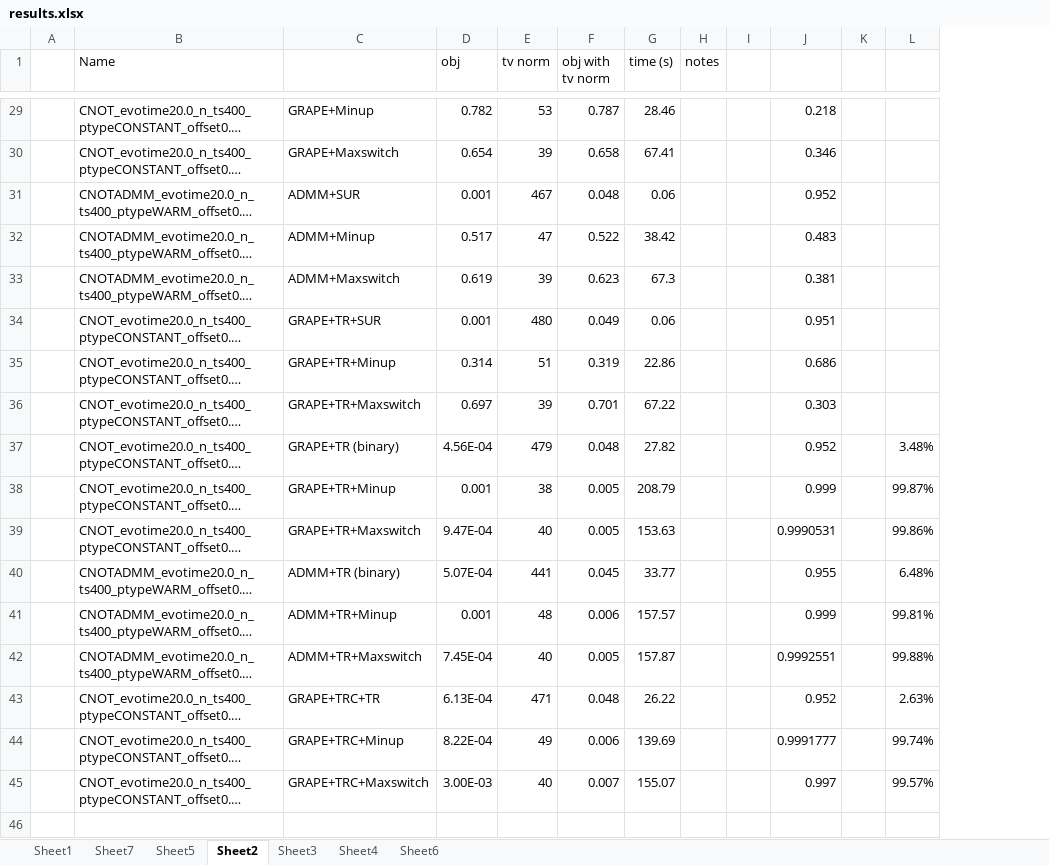
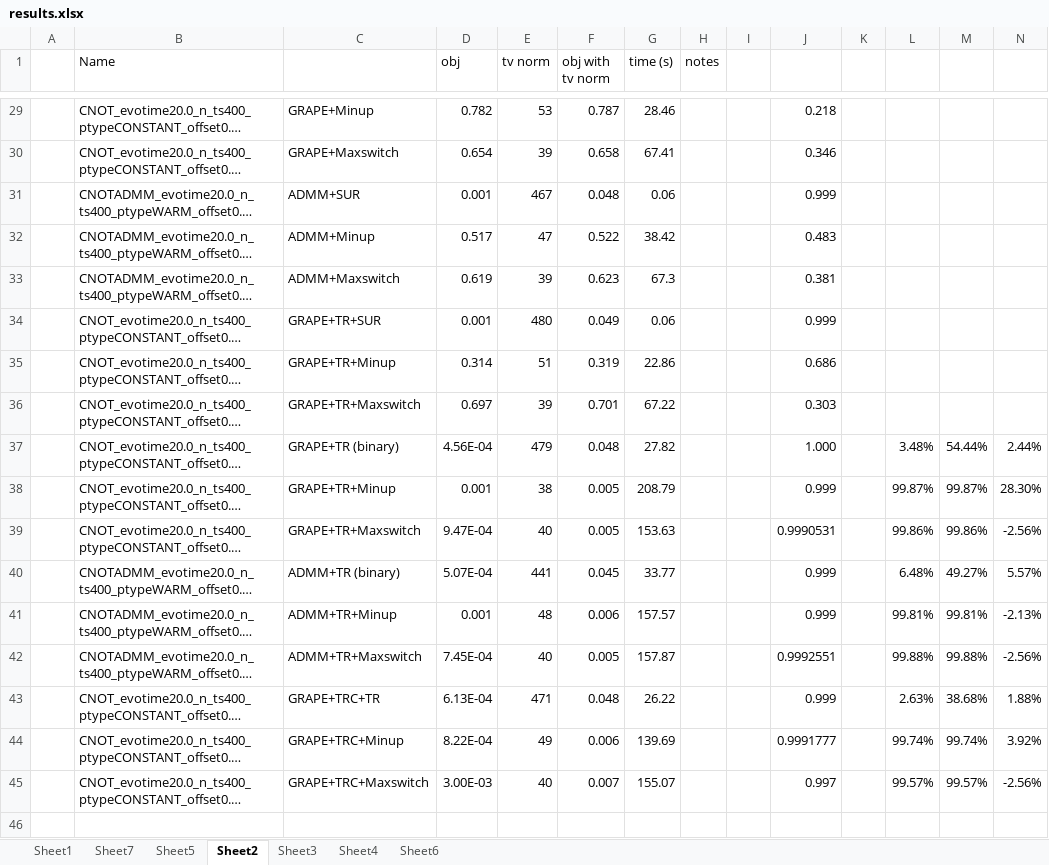
Before and after one commit to xinyufei/Quantum-Control-qutip, an Excel workbook: results.xlsx, sheet Sheet2, drawn as a sheet; only a part is shown, gaps mark what is left out; long unchanged cells end in …; values as stored, in another font and other column widths than the file's, no borders; the diff covers the shown part only; the diff names each change by its address in the sheet, - before the commit and + after, or states it on an @@ line.

```diff
--- a/results.xlsx (sheet Sheet2)
+++ b/results.xlsx (sheet Sheet2)
+column M, rows 37-45: 54.44% | 99.87% | 99.86% | 49.27% | 99.81% | 99.88% | 38.68% | 99.74% | 99.57%
+column N, rows 37-45: 2.44% | 28.30% | -2.56% | 5.57% | -2.13% | -2.56% | 1.88% | 3.92% | -2.56%
-J31: 0.952
+J31: 0.999
-J34: 0.951
+J34: 0.999
-J37: 0.952
+J37: 1.000
-J40: 0.955
+J40: 0.999
-J43: 0.952
+J43: 0.999
```
Also changed, not shown: 41 edited cells elsewhere in this sheet, sheet Sheet1, sheet Sheet4, formulas that keep their value, 46 other files.
